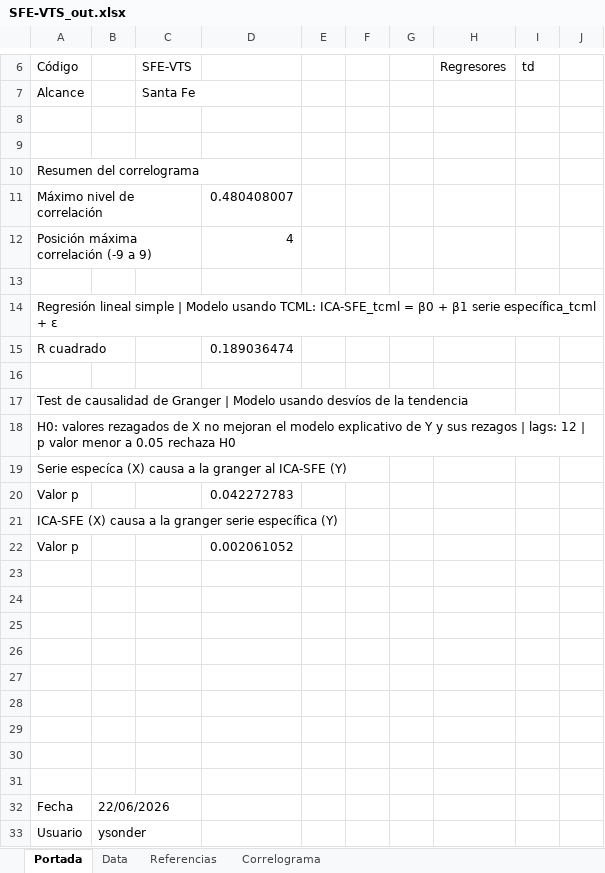
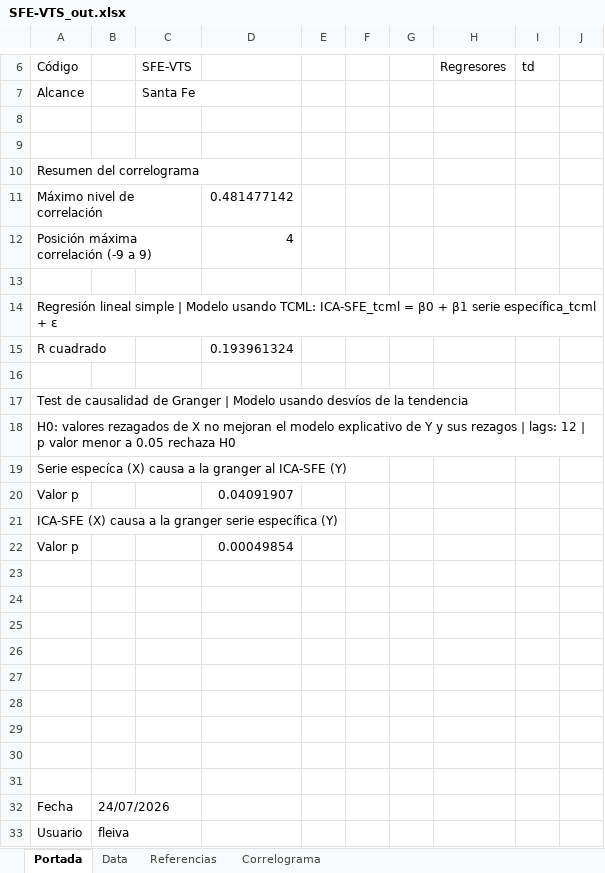
Before and after one commit to CES-BCSF/CicSFE_GitHub, an Excel workbook: indicadores/SFE-VTS_out.xlsx, sheet Portada, drawn as a sheet; only a part is shown, gaps mark what is left out; values as stored, in another font and other column widths than the file's, no borders; the diff names each change by its address in the sheet, - before the commit and + after, or states it on an @@ line.

```diff
--- a/indicadores/SFE-VTS_out.xlsx (sheet Portada)
+++ b/indicadores/SFE-VTS_out.xlsx (sheet Portada)
-D11: 0.480408007
+D11: 0.481477142
-D15: 0.189036474
+D15: 0.193961324
-D20: 0.042272783
+D20: 0.04091907
-D22: 0.002061052
+D22: 0.00049854
-B32: 22/06/2026
+B32: 24/07/2026
-B33: ysonder
+B33: fleiva
```
Also changed, not shown: sheet Data, sheet Correlograma, 2 other files.
